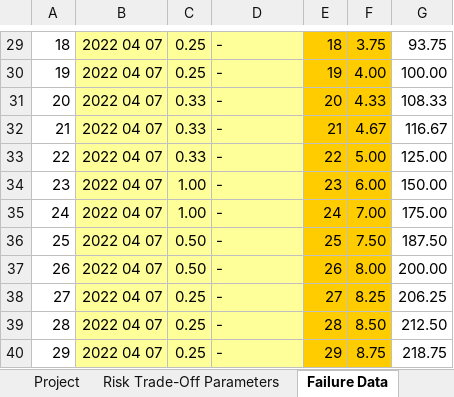
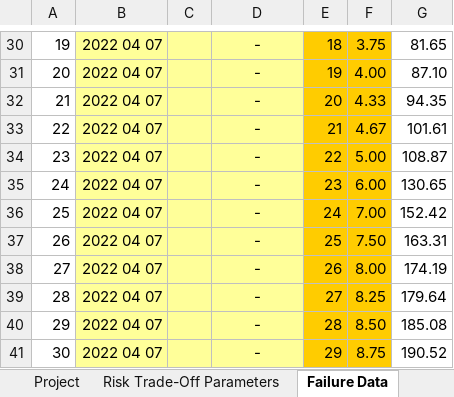
Before and after one commit to meng-ucalgary/seng-637-assignment-5, an Excel workbook: Reliability_Demonstration_Chart.xlsm, sheet Failure Data, drawn as a sheet; only a part is shown, gaps mark what is left out; values as stored, in another font and other column widths than the file's, no borders; charts and pictures and conditional formats not drawn; addresses are those after the commit; the diff covers the shown part only; the diff names each change by its address in the sheet, - before the commit and + after, or states it on an @@ line.

```diff
--- a/Reliability_Demonstration_Chart.xlsm (sheet Failure Data)
+++ b/Reliability_Demonstration_Chart.xlsm (sheet Failure Data)
@@ column A renumbered between rows 13 and 41 @@
-C30:C31: 0.25
+C30:C31: (empty)
-D30:D41 alignment: left
+D30:D41 alignment: center
-G30: 93.75
+G30: 81.65
-G31: 100.00
+G31: 87.10
-C32:C34: 0.33
+C32:C34: (empty)
-G32: 108.33
+G32: 94.35
-G33: 116.67
+G33: 101.61
-G34: 125.00
+G34: 108.87
-C35:C36: 1.00
+C35:C36: (empty)
-G35: 150.00
+G35: 130.65
-G36: 175.00
+G36: 152.42
-C37:C38: 0.50
+C37:C38: (empty)
-G37: 187.50
+G37: 163.31
-G38: 200.00
+G38: 174.19
-C39:C41: 0.25
+C39:C41: (empty)
-G39: 206.25
+G39: 179.64
-G40: 212.50
+G40: 185.08
-G41: 218.75
+G41: 190.52
```
Also changed, not shown: other rows of this sheet, sheet Plot Data, sheet R-Demo-Chart, sheet Project, formulas that keep their value, charts or pictures.
